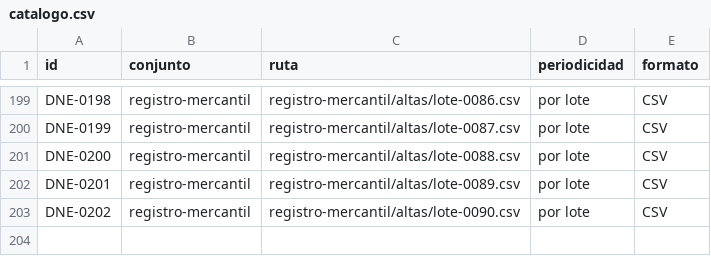
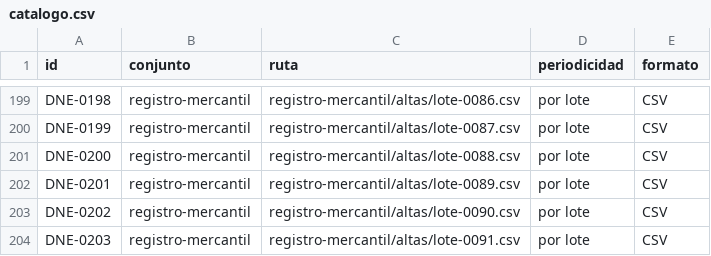
Before and after one commit to InvazhorDark/trabun2026, a CSV file: datasets/catalogo.csv, drawn as a sheet; only a part is shown, gaps mark what is left out; the diff names each change by its address in the sheet, - before the commit and + after, or states it on an @@ line.

Commit message:
Carga lote 0091 de matrículas mercantiles

```diff
--- a/datasets/catalogo.csv
+++ b/datasets/catalogo.csv
+row 204: DNE-0203 | registro-mercantil | registro-mercantil/altas/lote-0091.csv | por lote | CSV
```
Also changed, not shown: 1 other file.
